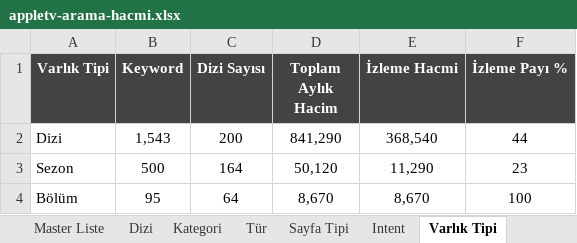
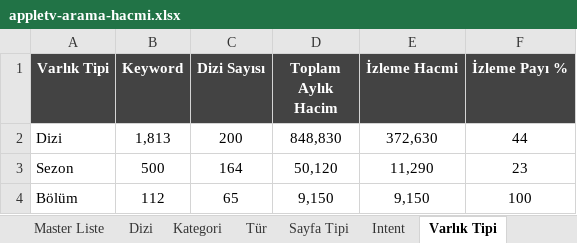
Before and after one commit to erdogan1ozdemir/tvplus-apple-tv-market-analizi, an Excel workbook: cikti/appletv-arama-hacmi.xlsx, sheet Varlık Tipi, drawn as a sheet; values as stored, in another font and other column widths than the file's, no borders; the diff names each change by its address in the sheet, - before the commit and + after, or states it on an @@ line.

```diff
--- a/cikti/appletv-arama-hacmi.xlsx (sheet Varlık Tipi)
+++ b/cikti/appletv-arama-hacmi.xlsx (sheet Varlık Tipi)
-B2 (Keyword): 1,543
+B2 (Keyword): 1,813
-D2 (Toplam Aylık Hacim): 841,290
+D2 (Toplam Aylık Hacim): 848,830
-E2 (İzleme Hacmi): 368,540
+E2 (İzleme Hacmi): 372,630
-B4 (Keyword): 95
+B4 (Keyword): 112
-C4 (Dizi Sayısı): 64
+C4 (Dizi Sayısı): 65
-D4 (Toplam Aylık Hacim): 8,670
+D4 (Toplam Aylık Hacim): 9,150
-E4 (İzleme Hacmi): 8,670
+E4 (İzleme Hacmi): 9,150
```
Also changed, not shown: sheet Master Liste, sheet Dizi × Sayfa Tipi, sheet Dizi, sheet Tür, sheet Kapsam Dışı, sheet Kategori, 5 more sheets, cikti/appletv-rakip-trafigi.xlsx, 8 other files.
